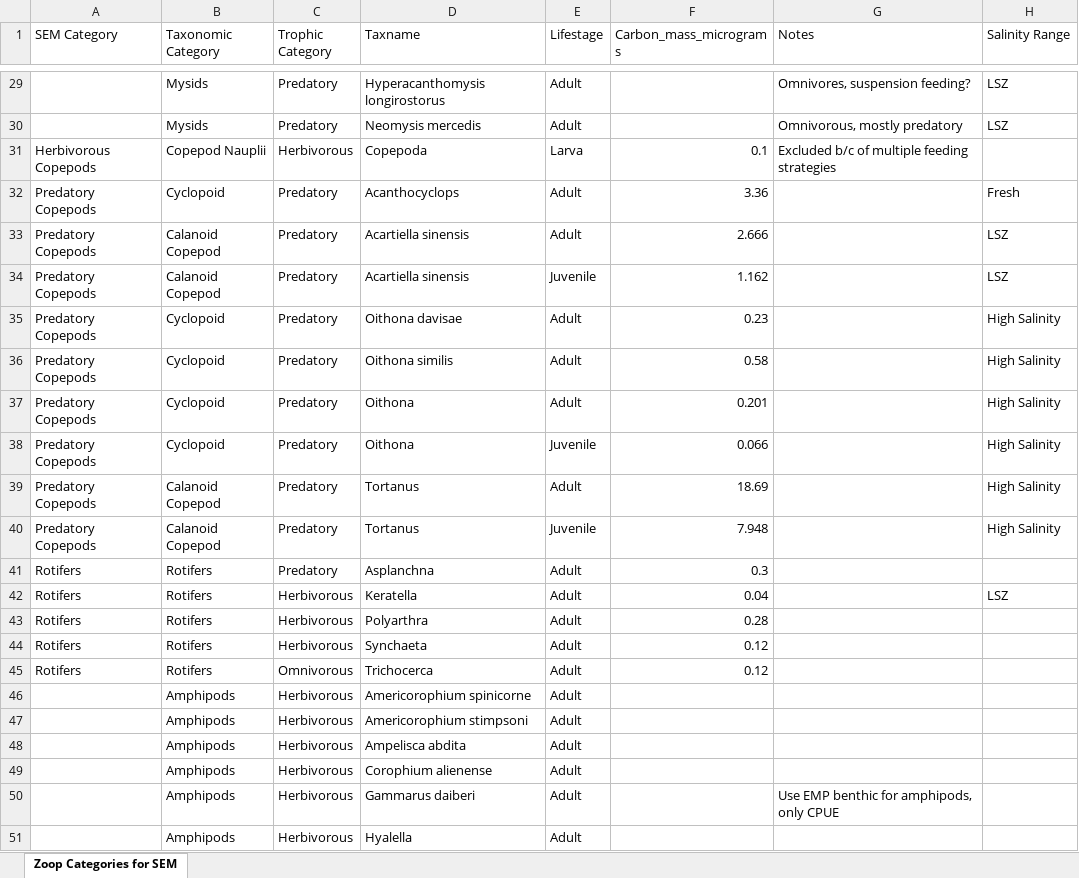
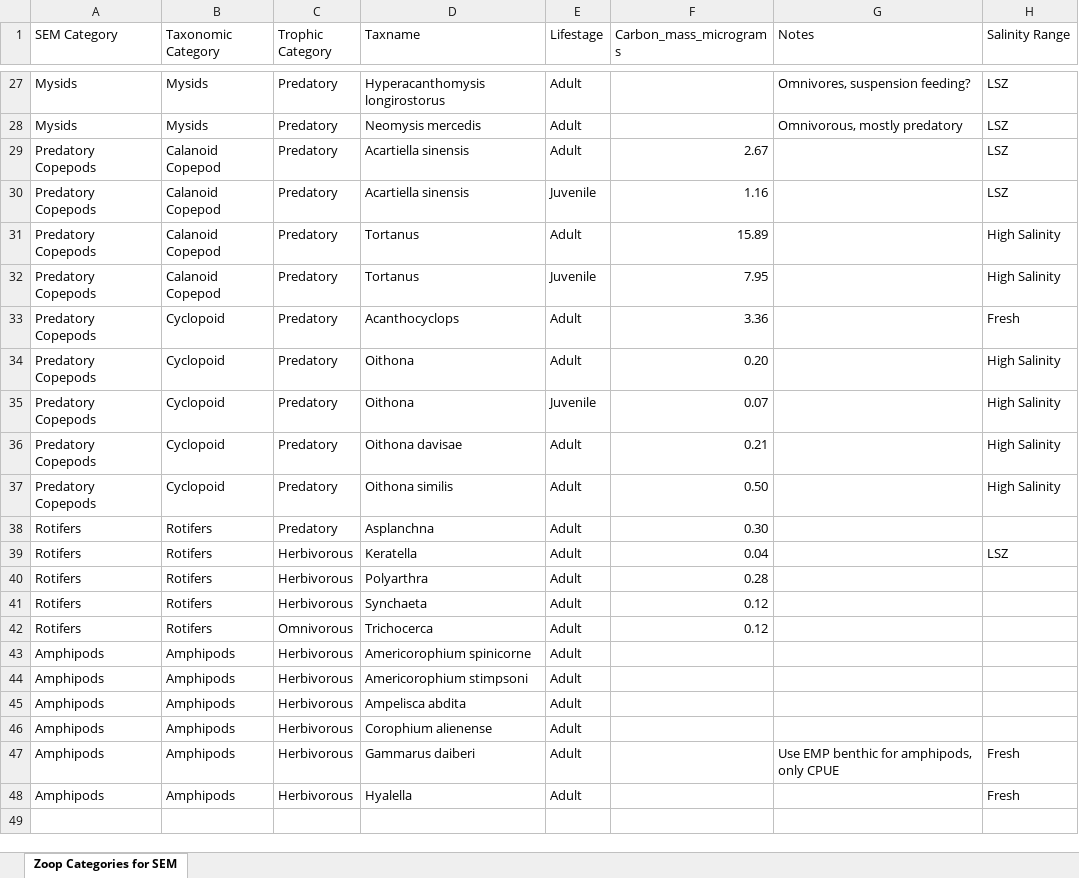
Before and after one commit to Delta-Stewardship-Council/swg-21-foodwebs, an Excel workbook: data/data_in/Zoop Categories for SEM.xlsx, sheet Zoop Categories for SEM, drawn as a sheet; only a part is shown, gaps mark what is left out; values as stored, in another font and other column widths than the file's, no borders; removed rows and columns are numbered as before the commit, all else as after; the diff covers the shown part only; the diff names each change by its address in the sheet, - before the commit and + after, or states it on an @@ line.

Commit message:
update zoop biomass conversions and added rotifers to SEM category file

```diff
--- a/data/data_in/Zoop Categories for SEM.xlsx (sheet Zoop Categories for SEM)
+++ b/data/data_in/Zoop Categories for SEM.xlsx (sheet Zoop Categories for SEM)
-A27:A28 (SEM Category): (empty)
+A27:A28 (SEM Category): Mysids
-row 31: Herbivorous Copepods | Copepod Nauplii | Herbivorous | Copepoda | Larva | 0.1 | Excluded b/c of multiple feeding strategies
+row 29: Predatory Copepods | Calanoid Copepod | Predatory | Acartiella sinensis | Adult | 2.67 |  | LSZ
+row 30: Predatory Copepods | Calanoid Copepod | Predatory | Acartiella sinensis | Juvenile | 1.16 |  | LSZ
+row 31: Predatory Copepods | Calanoid Copepod | Predatory | Tortanus | Adult | 15.89 |  | High Salinity
+row 32: Predatory Copepods | Calanoid Copepod | Predatory | Tortanus | Juvenile | 7.95 |  | High Salinity
-row 33: Predatory Copepods | Calanoid Copepod | Predatory | Acartiella sinensis | Adult | 2.666 |  | LSZ
-row 34: Predatory Copepods | Calanoid Copepod | Predatory | Acartiella sinensis | Juvenile | 1.162 |  | LSZ
-row 35: Predatory Copepods | Cyclopoid | Predatory | Oithona davisae | Adult | 0.23 |  | High Salinity
-row 36: Predatory Copepods | Cyclopoid | Predatory | Oithona similis | Adult | 0.58 |  | High Salinity
-F34 (Carbon_mass_micrograms): 0.201
+F34 (Carbon_mass_micrograms): 0.20
-F35 (Carbon_mass_micrograms): 0.066
+F35 (Carbon_mass_micrograms): 0.07
-B36:B37 (Taxonomic Category): Calanoid Copepod
+B36:B37 (Taxonomic Category): Cyclopoid
-D36 (Taxname): Tortanus
+D36 (Taxname): Oithona davisae
-F36 (Carbon_mass_micrograms): 18.69
+F36 (Carbon_mass_micrograms): 0.21
-D37 (Taxname): Tortanus
+D37 (Taxname): Oithona similis
-E37 (Lifestage): Juvenile
+E37 (Lifestage): Adult
-F37 (Carbon_mass_micrograms): 7.948
+F37 (Carbon_mass_micrograms): 0.50
-F38 (Carbon_mass_micrograms): 0.3
+F38 (Carbon_mass_micrograms): 0.30
-A43:A48 (SEM Category): (empty)
+A43:A48 (SEM Category): Amphipods
-H47:H48 (Salinity Range): (empty)
+H47:H48 (Salinity Range): Fresh
```
Also changed, not shown: 9 added rows, 11 removed rows, 1 moved row and 17 edited cells elsewhere in this sheet, 2 other files.
